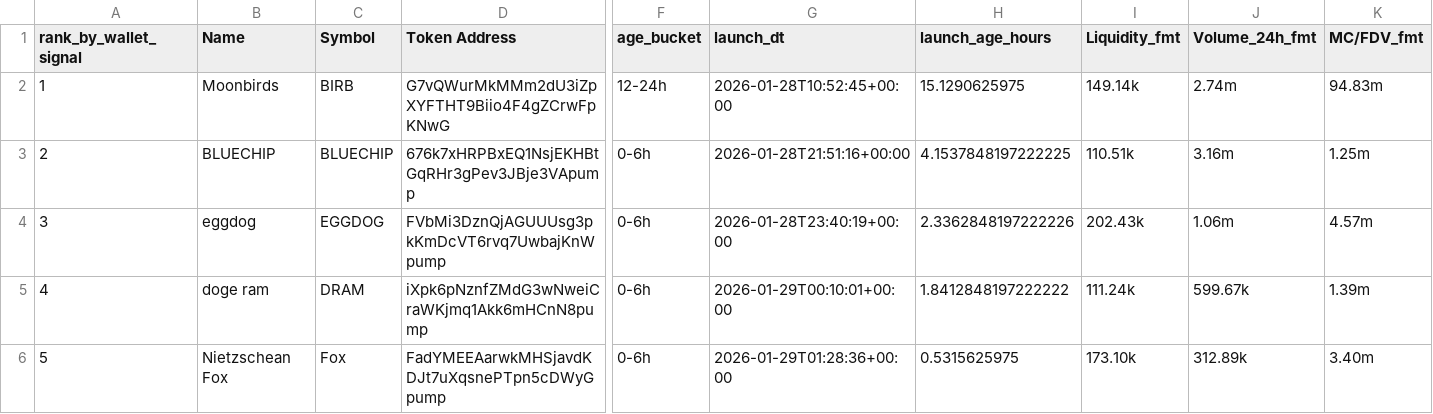
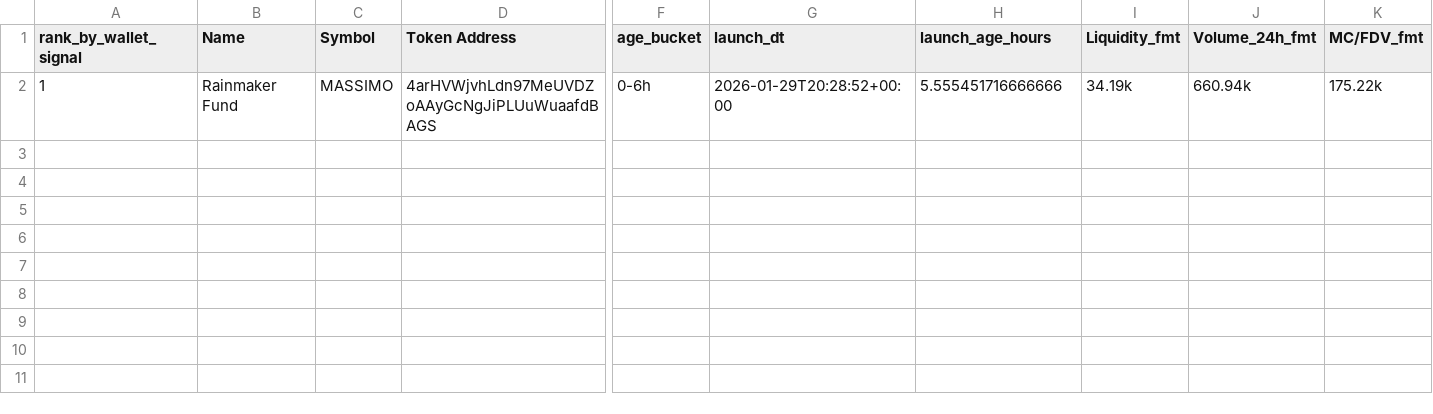
Before and after one commit to ziovajoz/solana-token-csv, a CSV file: output/tokens_0_24h_ranked.csv, drawn as a sheet; only a part is shown, gaps mark what is left out; rows hold the shown columns only; the diff covers the shown part only; the diff names each change by its address in the sheet, - before the commit and + after, or states it on an @@ line.

```diff
--- a/output/tokens_0_24h_ranked.csv
+++ b/output/tokens_0_24h_ranked.csv
-B2 (Name): Moonbirds
+B2 (Name): Rainmaker Fund
-C2 (Symbol): BIRB
+C2 (Symbol): MASSIMO
-D2 (Token Address): G7vQWurMkMMm2dU3iZpXYFTHT9Biio4F4gZCrwFpKNwG
+D2 (Token Address): 4arHVWjvhLdn97MeUVDZoAAyGcNgJiPLUuWuaafdBAGS
-F2 (age_bucket): 12-24h
+F2 (age_bucket): 0-6h
-G2 (launch_dt): 2026-01-28T10:52:45+00:00
+G2 (launch_dt): 2026-01-29T20:28:52+00:00
-H2 (launch_age_hours): 15.1290625975
+H2 (launch_age_hours): 5.555451716666666
-I2 (Liquidity_fmt): 149.14k
+I2 (Liquidity_fmt): 34.19k
-J2 (Volume_24h_fmt): 2.74m
+J2 (Volume_24h_fmt): 660.94k
-K2 (MC/FDV_fmt): 94.83m
+K2 (MC/FDV_fmt): 175.22k
-row 3: 2 | BLUECHIP | BLUECHIP | 676k7xHRPBxEQ1NsjEKHBtGqRHr3gPev3JBje3VApump | 0-6h | 2026-01-28T21:51:16+00:00 | 4.1537848197222225 | 110.51k | 3.16m | 1.25m
-row 4: 3 | eggdog | EGGDOG | FVbMi3DznQjAGUUUsg3pkKmDcVT6rvq7UwbajKnWpump | 0-6h | 2026-01-28T23:40:19+00:00 | 2.3362848197222226 | 202.43k | 1.06m | 4.57m
-row 5: 4 | doge ram | DRAM | iXpk6pNznfZMdG3wNweiCraWKjmq1Akk6mHCnN8pump | 0-6h | 2026-01-29T00:10:01+00:00 | 1.8412848197222222 | 111.24k | 599.67k | 1.39m
-row 6: 5 | Nietzschean Fox | Fox | FadYMEEAarwkMHSjavdKDJt7uXqsnePTpn5cDWyGpump | 0-6h | 2026-01-29T01:28:36+00:00 | 0.5315625975 | 173.10k | 312.89k | 3.40m
```
Also changed, not shown: 8 edited cells elsewhere in this file, output/tokens_0_24h.csv, output/tokens_0_24h_all.csv, 6 other files.
